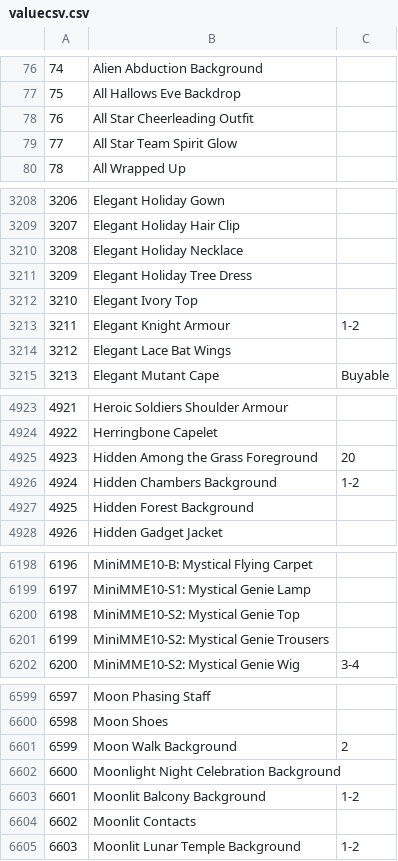
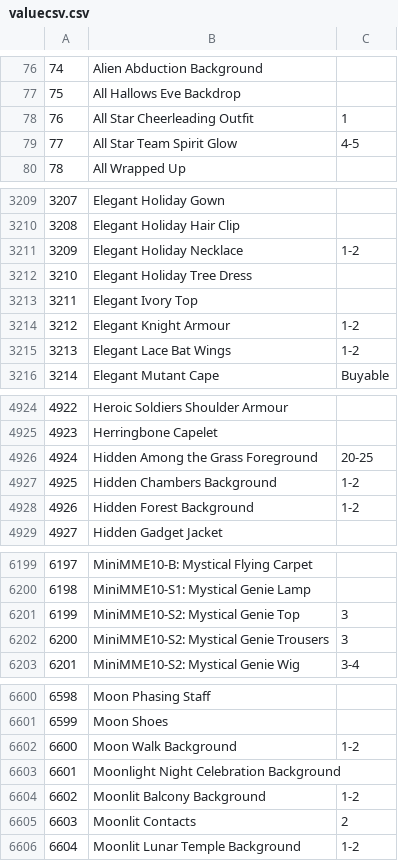
Before and after one commit to kayereeves/owls-petpage-code, a CSV file: valuecsv.csv, drawn as a sheet; only a part is shown, gaps mark what is left out; addresses are those after the commit; the diff covers the shown part only; the diff names each change by its address in the sheet, - before the commit and + after, or states it on an @@ line.

```diff
--- a/valuecsv.csv
+++ b/valuecsv.csv
-C78: (empty)
+C78: 1
-C79: (empty)
+C79: 4-5
@@ column A renumbered from row 1999 down @@
-C3211: (empty)
+C3211: 1-2
-C3215: (empty)
+C3215: 1-2
-C4926: 20
+C4926: 20-25
-C4928: (empty)
+C4928: 1-2
-C6201:C6202: (empty)
+C6201:C6202: 3
-C6602: 2
+C6602: 1-2
-C6605: (empty)
+C6605: 2
```
Also changed, not shown: 2 added rows, 1 removed row and 162 edited cells elsewhere in this file, 1 other file.
